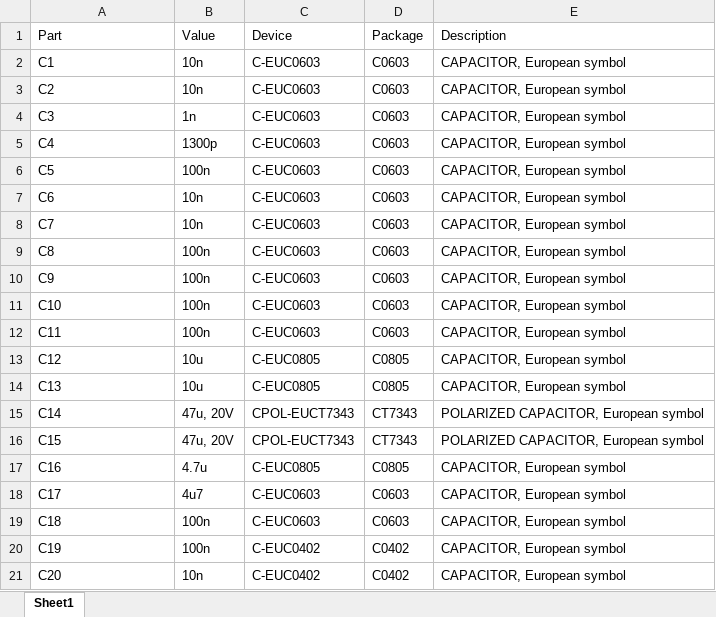
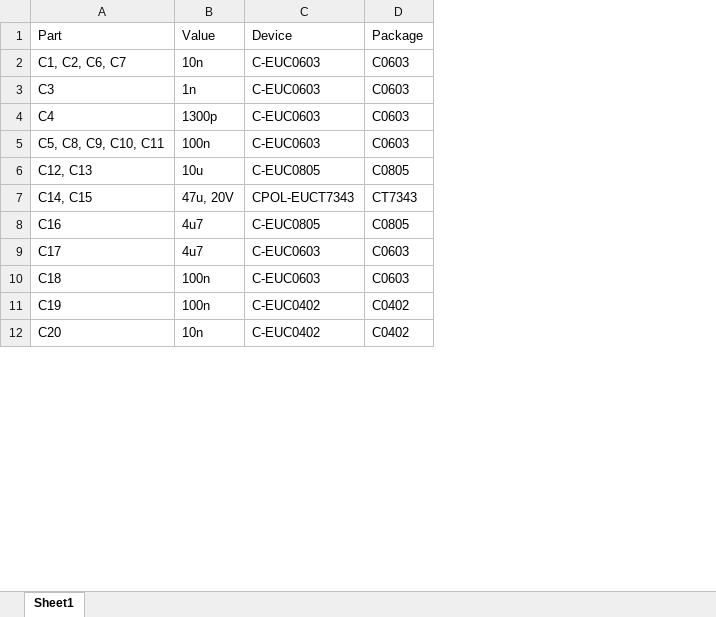
Before and after one commit to dkramnik/Eagle-Public, an Excel workbook: meng-spad-quenching/active-quenching/aqc-rev2/aqc-rev2-bom.xlsx, sheet Sheet1, drawn as a sheet; only a part is shown; values as stored, in another font and other column widths than the file's, no borders; removed rows and columns are numbered as before the commit, all else as after; the diff covers the shown part only; the diff names each change by its address in the sheet, - before the commit and + after, or states it on an @@ line.

Commit message:
Fixed component value formatting issues

```diff
--- a/meng-spad-quenching/active-quenching/aqc-rev2/aqc-rev2-bom.xlsx (sheet Sheet1)
+++ b/meng-spad-quenching/active-quenching/aqc-rev2/aqc-rev2-bom.xlsx (sheet Sheet1)
-column E (Description), row 2: CAPACITOR, European symbol; rows 4-5: CAPACITOR, European symbol | CAPACITOR, European symbol; row 11: CAPACITOR, European symbol; row 13: CAPACITOR, European symbol; row 15: POLARIZED CAPACITOR, European symbol; rows 17-21: all CAPACITOR, European symbol
-A2 (Part): C1
+A2 (Part): C1, C2, C6, C7
-row 3: C2 | 10n | C-EUC0603 | C0603 | CAPACITOR, European symbol
-row 6: C5 | 100n | C-EUC0603 | C0603 | CAPACITOR, European symbol
-row 7: C6 | 10n | C-EUC0603 | C0603 | CAPACITOR, European symbol
-row 8: C7 | 10n | C-EUC0603 | C0603 | CAPACITOR, European symbol
-row 9: C8 | 100n | C-EUC0603 | C0603 | CAPACITOR, European symbol
-row 10: C9 | 100n | C-EUC0603 | C0603 | CAPACITOR, European symbol
-A5 (Part): C10
+A5 (Part): C5, C8, C9, C10, C11
-row 12: C11 | 100n | C-EUC0603 | C0603 | CAPACITOR, European symbol
-A6 (Part): C12
+A6 (Part): C12, C13
-row 14: C13 | 10u | C-EUC0805 | C0805 | CAPACITOR, European symbol
-A7 (Part): C14
+A7 (Part): C14, C15
-row 16: C15 | 47u, 20V | CPOL-EUCT7343 | CT7343 | POLARIZED CAPACITOR, European symbol
-B8 (Value): 4.7u
+B8 (Value): 4u7
```
Also changed, not shown: 11 removed rows and 5 edited cells elsewhere in this sheet, 3 other files.
